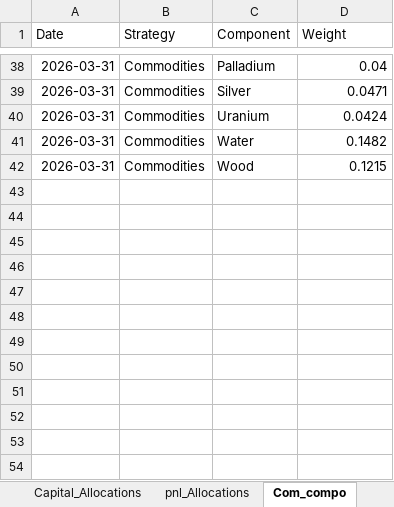
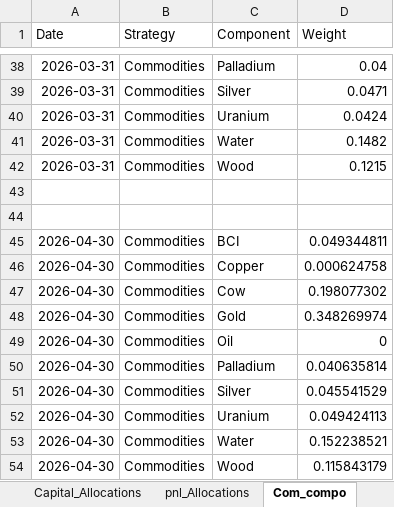
Before and after one commit to kkspeedlab/flex-strategy-dashboard, an Excel workbook: All_strategies_monthly_percentages.xlsx, sheet Com_compo, drawn as a sheet; only a part is shown, gaps mark what is left out; values as stored, in another font and other column widths than the file's, no borders; the diff names each change by its address in the sheet, - before the commit and + after, or states it on an @@ line.

```diff
--- a/All_strategies_monthly_percentages.xlsx (sheet Com_compo)
+++ b/All_strategies_monthly_percentages.xlsx (sheet Com_compo)
+row 43: (empty)
+row 44: (empty)
+row 45: 2026-04-30 | Commodities | BCI | 0.049344811
+row 46: 2026-04-30 | Commodities | Copper | 0.000624758
+row 47: 2026-04-30 | Commodities | Cow | 0.198077302
+row 48: 2026-04-30 | Commodities | Gold | 0.348269974
+row 49: 2026-04-30 | Commodities | Oil | 0
+row 50: 2026-04-30 | Commodities | Palladium | 0.040635814
+row 51: 2026-04-30 | Commodities | Silver | 0.045541529
+row 52: 2026-04-30 | Commodities | Uranium | 0.049424113
+row 53: 2026-04-30 | Commodities | Water | 0.152238521
+row 54: 2026-04-30 | Commodities | Wood | 0.115843179
```
Also changed, not shown: sheet LS_compo, sheet Monthly_returns, sheet Capital_Allocations, sheet Crypto_compo, sheet Eq_compo, sheet pnl_Allocations, 1 more sheet.
